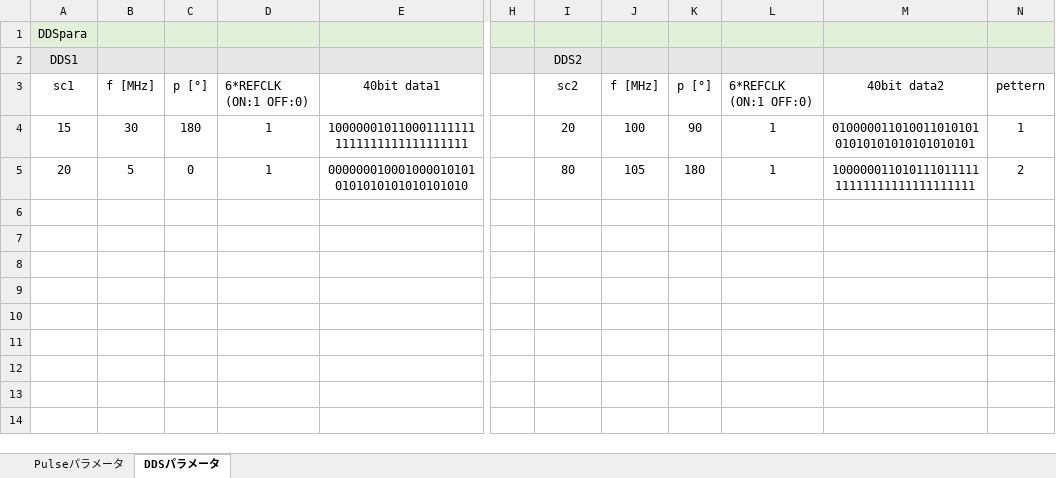
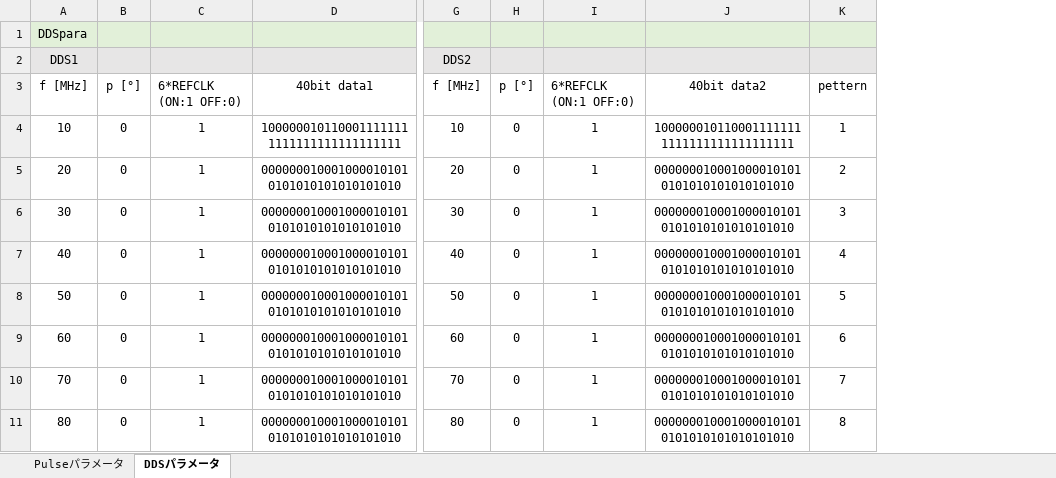
Before and after one commit to parupappa/Pine64-python--pulse, an Excel workbook: Pulseprogramer/ver2/pulsedata.xlsm, sheet DDSパラメータ, drawn as a sheet; only a part is shown, gaps mark what is left out; values as stored, in another font and other column widths than the file's, no borders; removed rows and columns are numbered as before the commit, all else as after; rows hold the shown columns only; the diff names each change by its address in the sheet, - before the commit and + after, or states it on an @@ line.

```diff
--- a/Pulseprogramer/ver2/pulsedata.xlsm (sheet DDSパラメータ)
+++ b/Pulseprogramer/ver2/pulsedata.xlsm (sheet DDSパラメータ)
-column B, rows 3-5: f [MHz] | 30 | 5
-column H, empty
-column J, rows 3-5: f [MHz] | 100 | 105
-column K, rows 3-5: p [°] | 90 | 180
+column H, rows 3-5: p [°] | 0 | 0
-column M, rows 3-5: 40bit data2 | 01000001101001101010101010101010101010101 | 10000001101011101111111111111111111111111
+column J, rows 3-5: 40bit data2 | 1000000101100011111111111111111111111111 | 0000000100010000101010101010101010101010
-A3: sc1
+A3: f [MHz]
-G3: sc2
+G3: f [MHz]
-A4: 15
+A4: 10
-B4: 180
+B4: 0
-G4: 20
+G4: 10
-G5: 80
+G5: 20
+row 6: 30 | 0 | 1 | 0000000100010000101010101010101010101010 | 30 | 0 | 1 | 0000000100010000101010101010101010101010 | 3
+row 7: 40 | 0 | 1 | 0000000100010000101010101010101010101010 | 40 | 0 | 1 | 0000000100010000101010101010101010101010 | 4
+row 8: 50 | 0 | 1 | 0000000100010000101010101010101010101010 | 50 | 0 | 1 | 0000000100010000101010101010101010101010 | 5
+row 9: 60 | 0 | 1 | 0000000100010000101010101010101010101010 | 60 | 0 | 1 | 0000000100010000101010101010101010101010 | 6
+row 10: 70 | 0 | 1 | 0000000100010000101010101010101010101010 | 70 | 0 | 1 | 0000000100010000101010101010101010101010 | 7
+row 11: 80 | 0 | 1 | 0000000100010000101010101010101010101010 | 80 | 0 | 1 | 0000000100010000101010101010101010101010 | 8
```
Also changed, not shown: sheet Pulseパラメータ, 4 other files.
